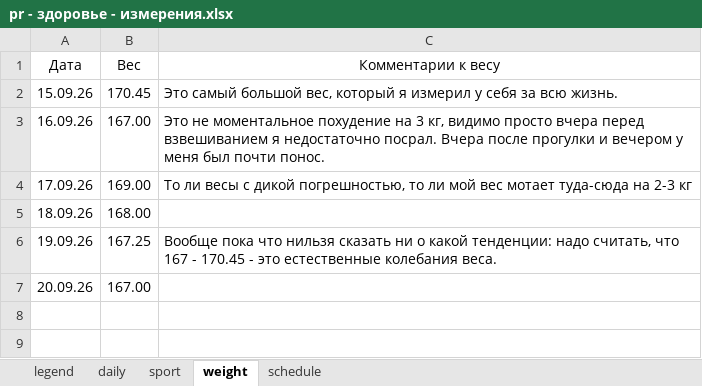
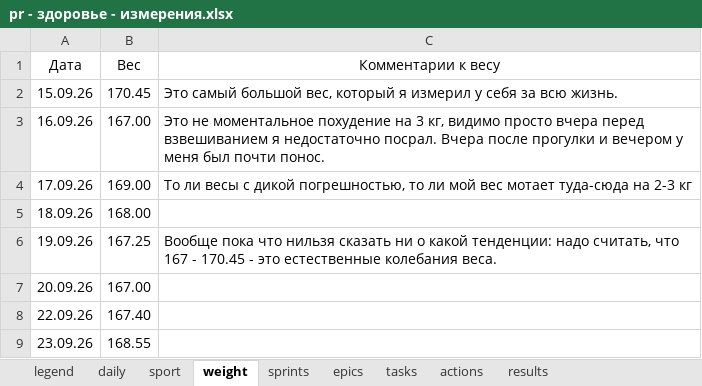
Before and after one commit to slqamsk/pr, an Excel workbook: tmp/pr - здоровье - измерения.xlsx, sheet weight, drawn as a sheet; values as stored, in another font and other column widths than the file's, no borders; charts and pictures not drawn; the diff names each change by its address in the sheet, - before the commit and + after, or states it on an @@ line.

```diff
--- a/tmp/pr - здоровье - измерения.xlsx (sheet weight)
+++ b/tmp/pr - здоровье - измерения.xlsx (sheet weight)
-sheet tab: schedule
+sheet tab: sprints
+sheet tab: epics
+sheet tab: tasks
+sheet tab: actions
+sheet tab: results
+row 8: 22.09.26 | 167.40
+row 9: 23.09.26 | 168.55
```
Also changed, not shown: sheet sprints, sheet daily, sheet sport, sheet legend, charts or pictures, 4 other files.
